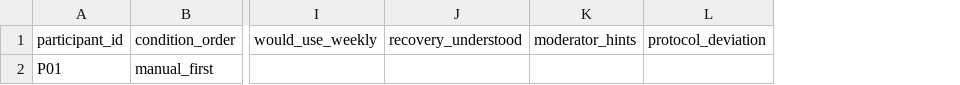
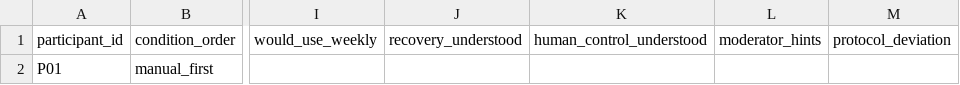
Before and after one commit to mikeyerke/driftline, a CSV file: docs/validation/results-template.csv, drawn as a sheet; only a part is shown, gaps mark what is left out; the diff names each change by its address in the sheet, - before the commit and + after, or states it on an @@ line.

```diff
--- a/docs/validation/results-template.csv
+++ b/docs/validation/results-template.csv
+column K, row 1: human_control_understood
```
Also changed, not shown: 23 other files.
